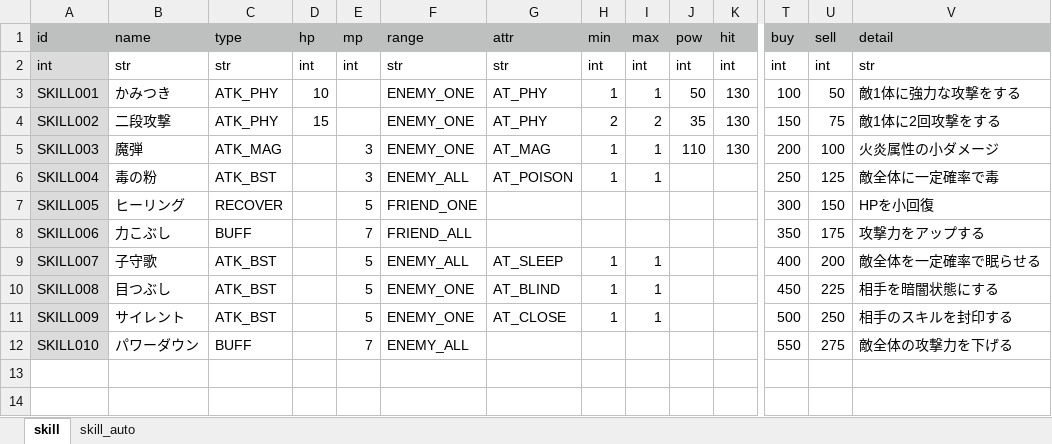
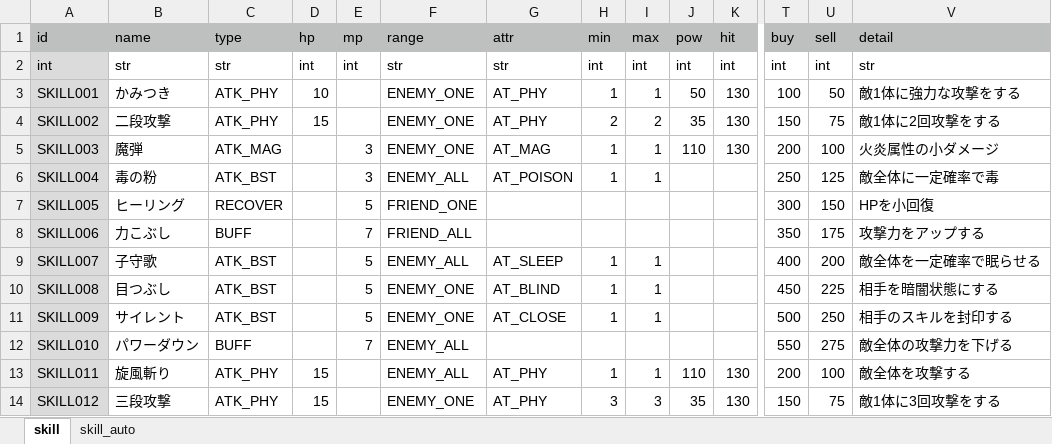
Before and after one commit to syun77/TournRPG, an Excel workbook: docs/skill.xlsx, sheet skill, drawn as a sheet; only a part is shown, gaps mark what is left out; values as stored, in another font and other column widths than the file's, no borders; charts and pictures not drawn; rows hold the shown columns only; the diff names each change by its address in the sheet, - before the commit and + after, or states it on an @@ line.

```diff
--- a/docs/skill.xlsx (sheet skill)
+++ b/docs/skill.xlsx (sheet skill)
+row 13: SKILL011 | 旋風斬り | ATK_PHY | 15 |  | ENEMY_ALL | AT_PHY | 1 | 1 | 110 | 130 | 200 | 100 | 敵全体を攻撃する
+row 14: SKILL012 | 三段攻撃 | ATK_PHY | 15 |  | ENEMY_ONE | AT_PHY | 3 | 3 | 35 | 130 | 150 | 75 | 敵1体に3回攻撃をする
```
Also changed, not shown: 5 other files.
